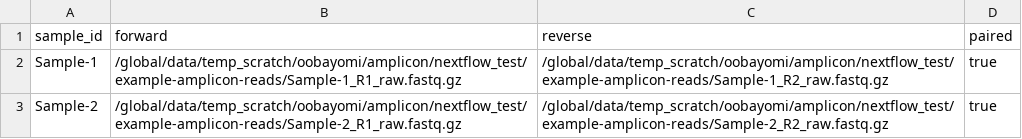
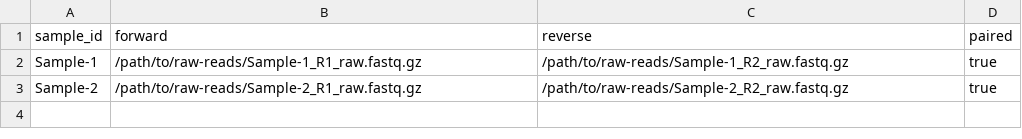
Before and after one commit to torres-alexis/GeneLab_Data_Processing, a CSV file: Amplicon/Illumina/Workflow_Documentation/SW_AmpIllumina-B/workflow_code/PE_file.csv, drawn as a sheet.

```diff
--- a/Amplicon/Illumina/Workflow_Documentation/SW_AmpIllumina-B/workflow_code/PE_file.csv
+++ b/Amplicon/Illumina/Workflow_Documentation/SW_AmpIllumina-B/workflow_code/PE_file.csv
@@ -1,3 +1,3 @@
 sample_id,forward,reverse,paired
-Sample-1,/global/data/temp_scratch/oobayomi/amplicon/nextflow_test/example-amplicon-reads/Sample-1_R1_raw.fastq.gz,/global/data/temp_scratch/oobayomi/amplicon/nextflow_test/example-amplicon-reads/Sample-1_R2_raw.fastq.gz,true
-Sample-2,/global/data/temp_scratch/oobayomi/amplicon/nextflow_test/example-amplicon-reads/Sample-2_R1_raw.fastq.gz,/global/data/temp_scratch/oobayomi/amplicon/nextflow_test/example-amplicon-reads/Sample-2_R2_raw.fastq.gz,true
+Sample-1,/path/to/raw-reads/Sample-1_R1_raw.fastq.gz,/path/to/raw-reads/Sample-1_R2_raw.fastq.gz,true
+Sample-2,/path/to/raw-reads/Sample-2_R1_raw.fastq.gz,/path/to/raw-reads/Sample-2_R2_raw.fastq.gz,true
```
Also changed, not shown: 4 other files.
